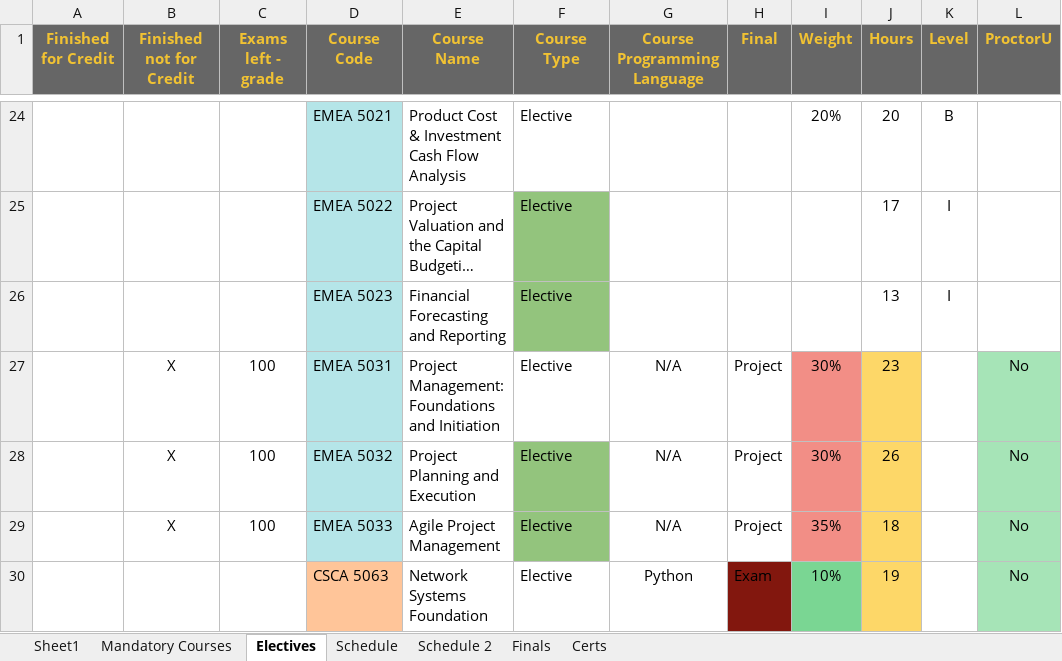
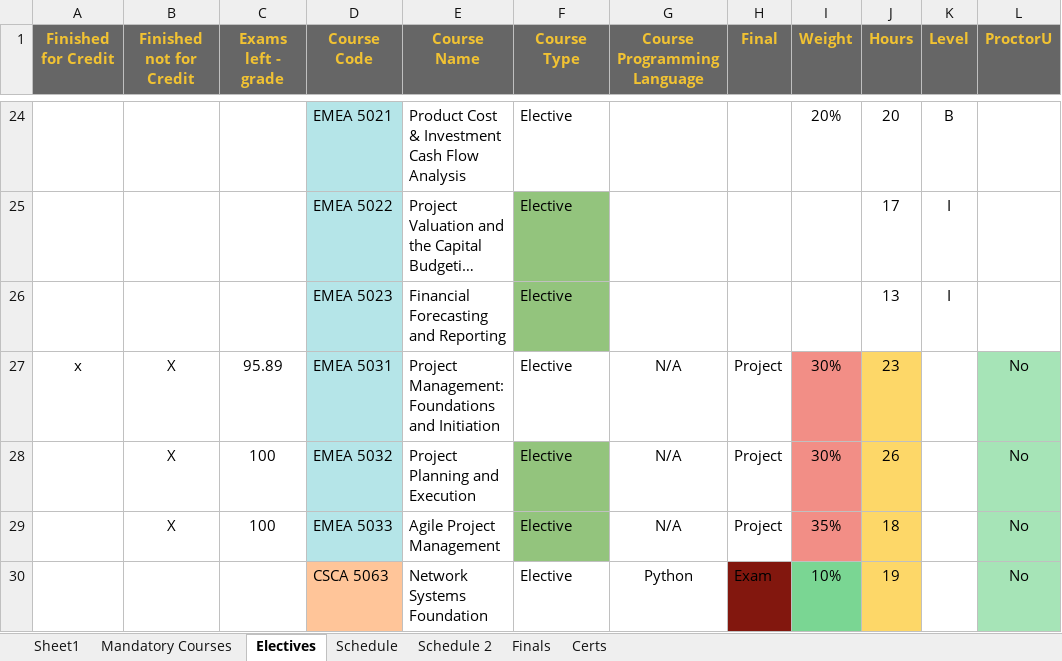
Before and after one commit to RyanJTalbot/MSDS, an Excel workbook: Resources/University of Colorado Boulder/Final Assignments by Course.xlsx, sheet Electives, drawn as a sheet; only a part is shown, gaps mark what is left out; long unchanged cells end in …; values as stored, in another font and other column widths than the file's, no borders; conditional formats not drawn; the diff names each change by its address in the sheet, - before the commit and + after, or states it on an @@ line.

Commit message:
Update resources

```diff
--- a/Resources/University of Colorado Boulder/Final Assignments by Course.xlsx (sheet Electives)
+++ b/Resources/University of Colorado Boulder/Final Assignments by Course.xlsx (sheet Electives)
-A27 (Finished for Credit): (empty)
+A27 (Finished for Credit): x
-C27 (Exams left - grade): 100
+C27 (Exams left - grade): 95.89
```
